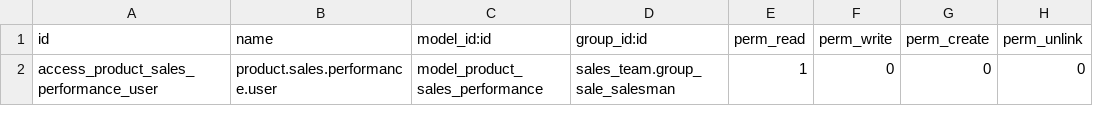
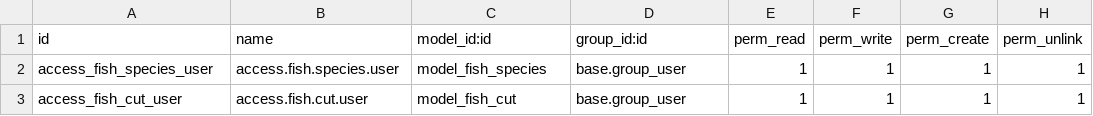
Before and after one commit to Yuvaraj-Thoughtlogik/FoodAndDrinks_ERP, a CSV file: food_packaging_info/security/ir.model.access.csv, drawn as a sheet; removed rows and columns are numbered as before the commit, all else as after; the diff names each change by its address in the sheet, - before the commit and + after, or states it on an @@ line.

Commit message:
Product master changes updated

```diff
--- a/food_packaging_info/security/ir.model.access.csv
+++ b/food_packaging_info/security/ir.model.access.csv
-row 2: access_product_sales_performance_user | product.sales.performance.user | model_product_sales_performance | sales_team.group_sale_salesman | 1 | 0 | 0 | 0
+row 2: access_fish_species_user | access.fish.species.user | model_fish_species | base.group_user | 1 | 1 | 1 | 1
+row 3: access_fish_cut_user | access.fish.cut.user | model_fish_cut | base.group_user | 1 | 1 | 1 | 1
```
